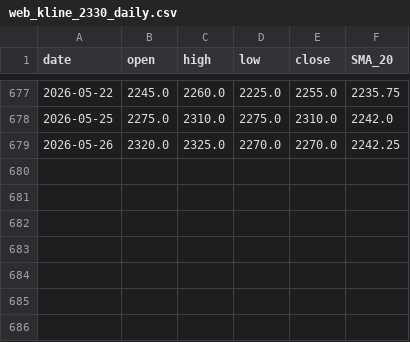
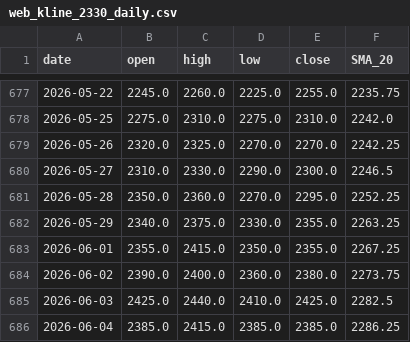
Before and after one commit to npc945/TSE-StrategyBot, a CSV file: web_kline_2330_daily.csv, drawn as a sheet; only a part is shown, gaps mark what is left out; the diff names each change by its address in the sheet, - before the commit and + after, or states it on an @@ line.

Commit message:
Auto-update daily live data 週五 2026/06/05

```diff
--- a/web_kline_2330_daily.csv
+++ b/web_kline_2330_daily.csv
+row 680: 2026-05-27 | 2310.0 | 2330.0 | 2290.0 | 2300.0 | 2246.5
+row 681: 2026-05-28 | 2350.0 | 2360.0 | 2270.0 | 2295.0 | 2252.25
+row 682: 2026-05-29 | 2340.0 | 2375.0 | 2330.0 | 2355.0 | 2263.25
+row 683: 2026-06-01 | 2355.0 | 2415.0 | 2350.0 | 2355.0 | 2267.25
+row 684: 2026-06-02 | 2390.0 | 2400.0 | 2360.0 | 2380.0 | 2273.75
+row 685: 2026-06-03 | 2425.0 | 2440.0 | 2410.0 | 2425.0 | 2282.5
+row 686: 2026-06-04 | 2385.0 | 2415.0 | 2385.0 | 2385.0 | 2286.25
```
Also changed, not shown: web_kline_1301_daily.csv, web_kline_2308_daily.csv, 17 other files.
